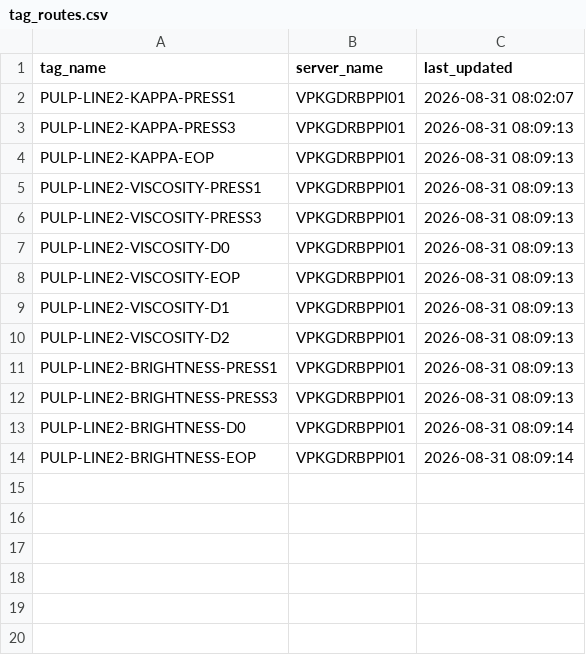
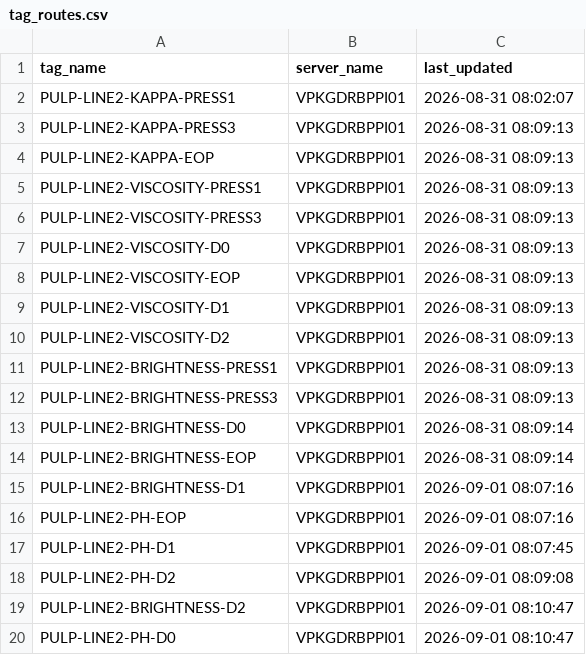
Before and after one commit to chinnput/dp-cooking-odl-analyzer, a CSV file: PI_gateway_for_write_old_data/app_pro/storage/tag_routes.csv, drawn as a sheet; the diff names each change by its address in the sheet, - before the commit and + after, or states it on an @@ line.

Commit message:
feat(onedrive_to_pi): add 6 new PI tags (pH & Brightness D1/D2), new_tags_only mode, and continuous loop support

```diff
--- a/PI_gateway_for_write_old_data/app_pro/storage/tag_routes.csv
+++ b/PI_gateway_for_write_old_data/app_pro/storage/tag_routes.csv
+row 15: PULP-LINE2-BRIGHTNESS-D1 | VPKGDRBPPI01 | 2026-09-01 08:07:16
+row 16: PULP-LINE2-PH-EOP | VPKGDRBPPI01 | 2026-09-01 08:07:16
+row 17: PULP-LINE2-PH-D1 | VPKGDRBPPI01 | 2026-09-01 08:07:45
+row 18: PULP-LINE2-PH-D2 | VPKGDRBPPI01 | 2026-09-01 08:09:08
+row 19: PULP-LINE2-BRIGHTNESS-D2 | VPKGDRBPPI01 | 2026-09-01 08:10:47
+row 20: PULP-LINE2-PH-D0 | VPKGDRBPPI01 | 2026-09-01 08:10:47
```
Also changed, not shown: PI_gateway_for_write_old_data/app_pro/storage/tag_stats.csv, 8 other files.
